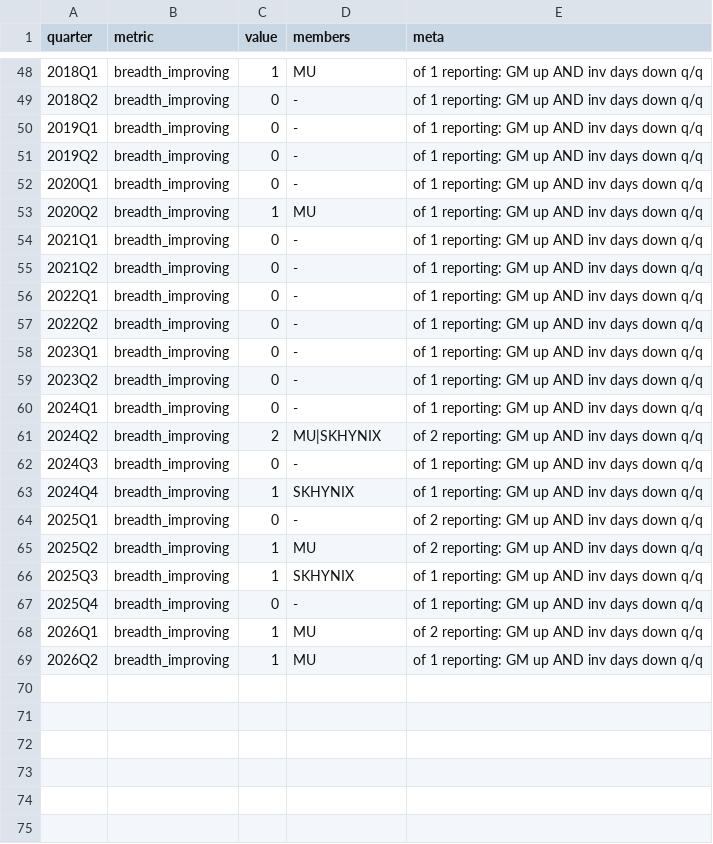
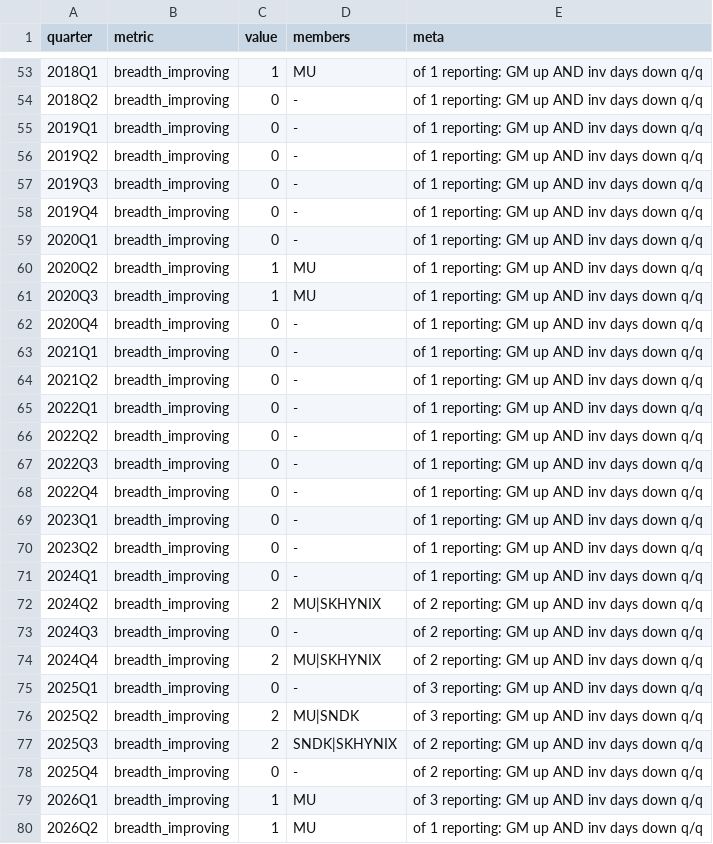
Before and after one commit to hthommasson/memory-market-tracker, a CSV file: docs/data/memory_inc.csv, drawn as a sheet; only a part is shown, gaps mark what is left out; the diff covers the shown part only.

```diff
--- a/docs/data/memory_inc.csv
+++ b/docs/data/memory_inc.csv
@@ -51,4 +56,8 @@ quarter,metric,value,members,meta
 2019Q2,breadth_improving,0,-,of 1 reporting: GM up AND inv days down q/q
+2019Q3,breadth_improving,0,-,of 1 reporting: GM up AND inv days down q/q
+2019Q4,breadth_improving,0,-,of 1 reporting: GM up AND inv days down q/q
 2020Q1,breadth_improving,0,-,of 1 reporting: GM up AND inv days down q/q
 2020Q2,breadth_improving,1,MU,of 1 reporting: GM up AND inv days down q/q
+2020Q3,breadth_improving,1,MU,of 1 reporting: GM up AND inv days down q/q
+2020Q4,breadth_improving,0,-,of 1 reporting: GM up AND inv days down q/q
 2021Q1,breadth_improving,0,-,of 1 reporting: GM up AND inv days down q/q
@@ -57,2 +66,4 @@ quarter,metric,value,members,meta
 2022Q2,breadth_improving,0,-,of 1 reporting: GM up AND inv days down q/q
+2022Q3,breadth_improving,0,-,of 1 reporting: GM up AND inv days down q/q
+2022Q4,breadth_improving,0,-,of 1 reporting: GM up AND inv days down q/q
 2023Q1,breadth_improving,0,-,of 1 reporting: GM up AND inv days down q/q
@@ -61,9 +72,9 @@ quarter,metric,value,members,meta
 2024Q2,breadth_improving,2,MU|SKHYNIX,of 2 reporting: GM up AND inv days down q/q
-2024Q3,breadth_improving,0,-,of 1 reporting: GM up AND inv days down q/q
-2024Q4,breadth_improving,1,SKHYNIX,of 1 reporting: GM up AND inv days down q/q
-2025Q1,breadth_improving,0,-,of 2 reporting: GM up AND inv days down q/q
-2025Q2,breadth_improving,1,MU,of 2 reporting: GM up AND inv days down q/q
-2025Q3,breadth_improving,1,SKHYNIX,of 1 reporting: GM up AND inv days down q/q
-2025Q4,breadth_improving,0,-,of 1 reporting: GM up AND inv days down q/q
-2026Q1,breadth_improving,1,MU,of 2 reporting: GM up AND inv days down q/q
+2024Q3,breadth_improving,0,-,of 2 reporting: GM up AND inv days down q/q
+2024Q4,breadth_improving,2,MU|SKHYNIX,of 2 reporting: GM up AND inv days down q/q
+2025Q1,breadth_improving,0,-,of 3 reporting: GM up AND inv days down q/q
+2025Q2,breadth_improving,2,MU|SNDK,of 3 reporting: GM up AND inv days down q/q
+2025Q3,breadth_improving,2,SNDK|SKHYNIX,of 2 reporting: GM up AND inv days down q/q
+2025Q4,breadth_improving,0,-,of 2 reporting: GM up AND inv days down q/q
+2026Q1,breadth_improving,1,MU,of 3 reporting: GM up AND inv days down q/q
 2026Q2,breadth_improving,1,MU,of 1 reporting: GM up AND inv days down q/q
```
Also changed, not shown: 5 added rows and 57 edited cells elsewhere in this file, docs/data/equity_daily.csv, docs/data/price_obs.csv, 5 other files.
